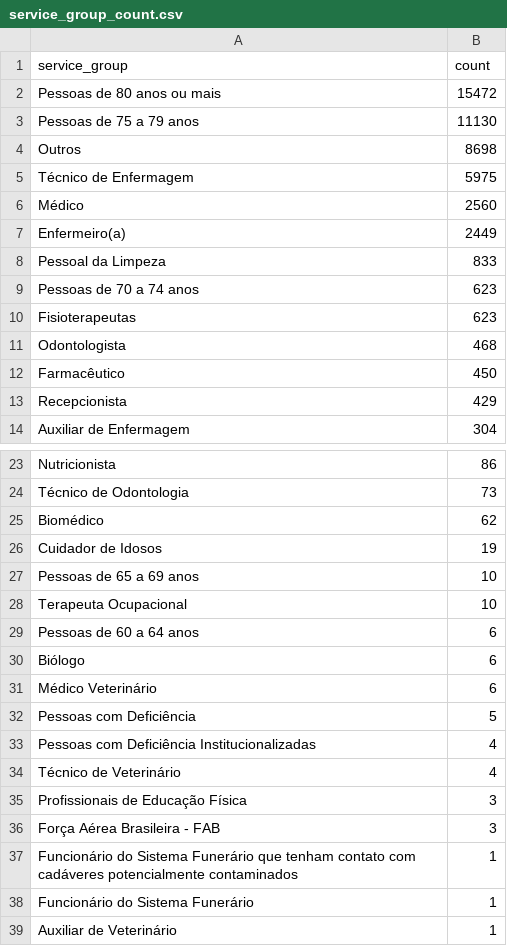
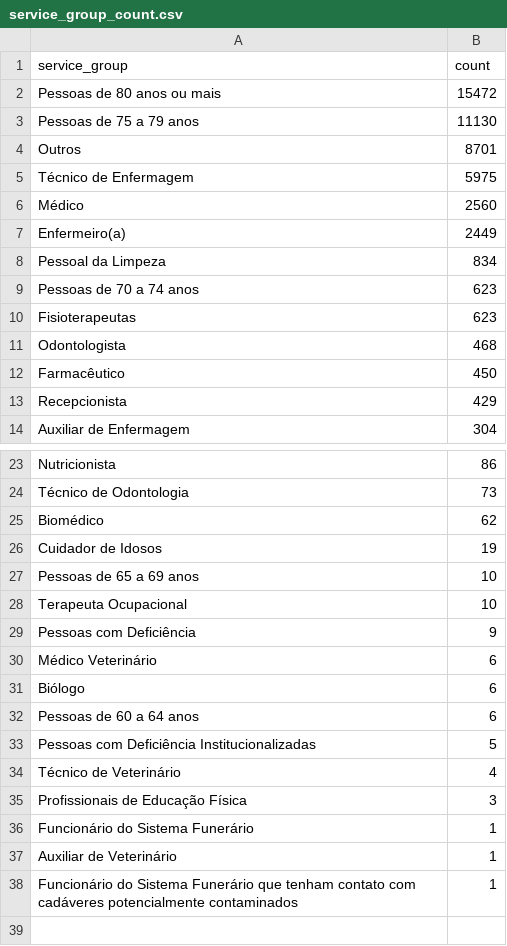
Before and after one commit to CodeForManaus/vacina-manaus-backend, a CSV file: analytics/service_group_count.csv, drawn as a sheet; only a part is shown, gaps mark what is left out.

```diff
--- a/analytics/service_group_count.csv
+++ b/analytics/service_group_count.csv
@@ -3,3 +3,3 @@ Pessoas de 80 anos ou mais,15472
 Pessoas de 75 a 79 anos,11130
-Outros,8698
+Outros,8701
 Técnico de Enfermagem,5975
@@ -7,3 +7,3 @@ Médico,2560
 Enfermeiro(a),2449
-Pessoal da Limpeza,833
+Pessoal da Limpeza,834
 Pessoas de 70 a 74 anos,623
@@ -28,12 +28,11 @@ Pessoas de 65 a 69 anos,10
 Terapeuta Ocupacional,10
+Pessoas com Deficiência,9
+Médico Veterinário,6
+Biólogo,6
 Pessoas de 60 a 64 anos,6
-Biólogo,6
-Médico Veterinário,6
-Pessoas com Deficiência,5
-Pessoas com Deficiência Institucionalizadas,4
+Pessoas com Deficiência Institucionalizadas,5
 Técnico de Veterinário,4
 Profissionais de Educação Física,3
-Força Aérea Brasileira - FAB,3
-Funcionário do Sistema Funerário que tenham contato com cadáveres potencialmente contaminados,1
 Funcionário do Sistema Funerário,1
 Auxiliar de Veterinário,1
+Funcionário do Sistema Funerário que tenham contato com cadáveres potencialmente contaminados,1
```
Also changed, not shown: analytics/vaccine_date_count.csv, analytics/vaccine_date_count_moving_avg.csv, 15 other files.
